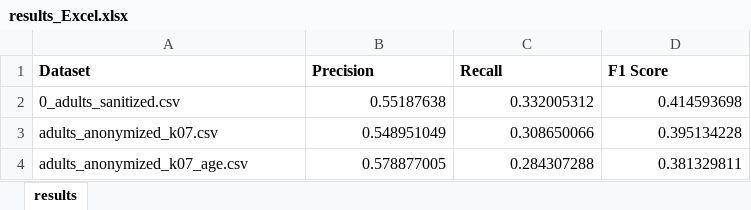
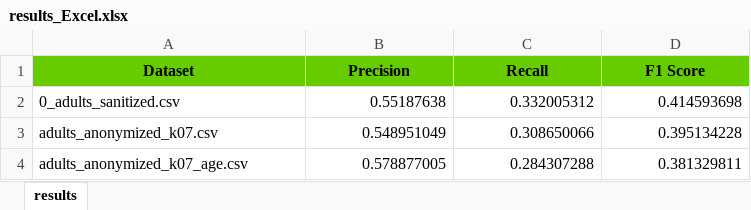
Before and after one commit to cassinius/right-to-forget-data, an Excel workbook: output/results_Excel.xlsx, sheet results, drawn as a sheet; only a part is shown; values as stored, in another font and other column widths than the file's, no borders; the diff names each change by its address in the sheet, - before the commit and + after, or states it on an @@ line.

Commit message:
improved excel result sheet

```diff
--- a/output/results_Excel.xlsx (sheet results)
+++ b/output/results_Excel.xlsx (sheet results)
@@ A1:D1 fill: none → #66CC00, alignment: left → center @@
```
Also changed, not shown: 2 other files.
